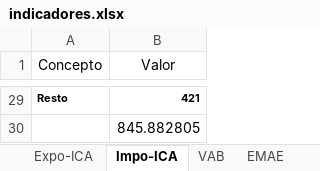
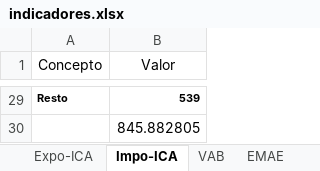
Before and after one commit to NahuelBargas/indeco, an Excel workbook: bases/indicadores.xlsx, sheet Impo-ICA, drawn as a sheet; only a part is shown, gaps mark what is left out; values as stored, in another font and other column widths than the file's, no borders; the diff covers the shown part only; the diff names each change by its address in the sheet, - before the commit and + after, or states it on an @@ line.

```diff
--- a/bases/indicadores.xlsx (sheet Impo-ICA)
+++ b/bases/indicadores.xlsx (sheet Impo-ICA)
-B29 (Valor): 421
+B29 (Valor): 539
```
Also changed, not shown: 27 edited cells elsewhere in this sheet, sheet BC por zonas, sheet Expo-ICA, 9 other files.
